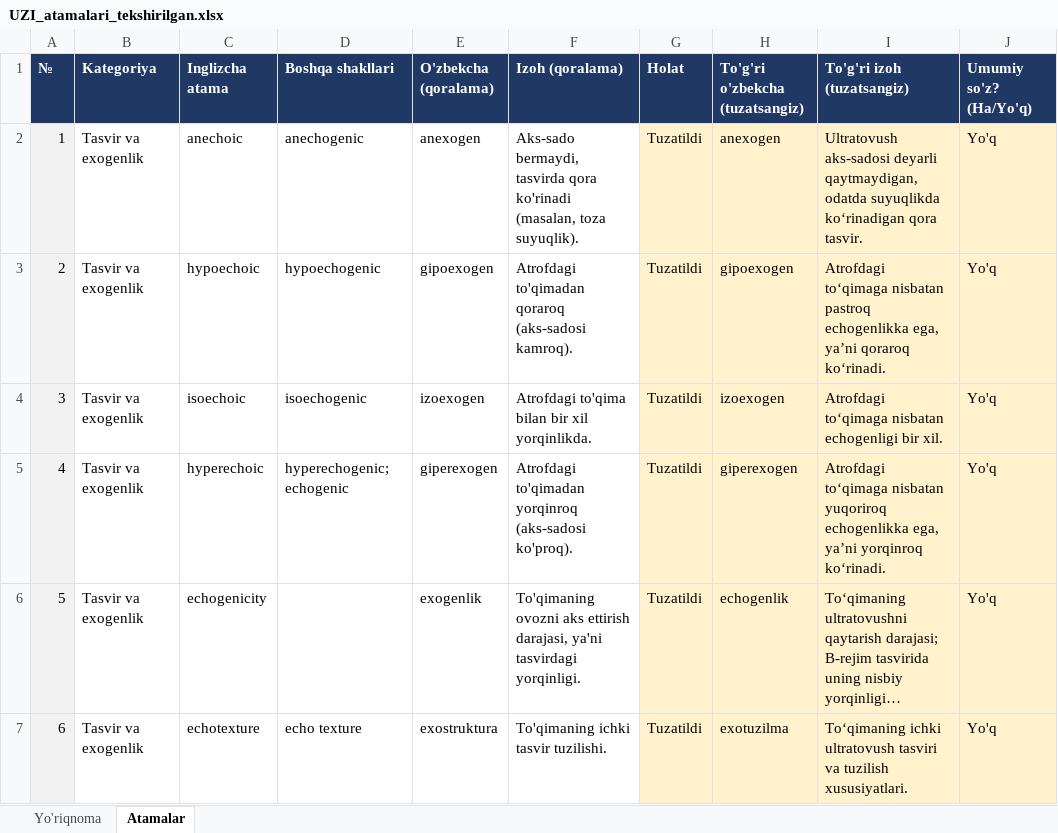
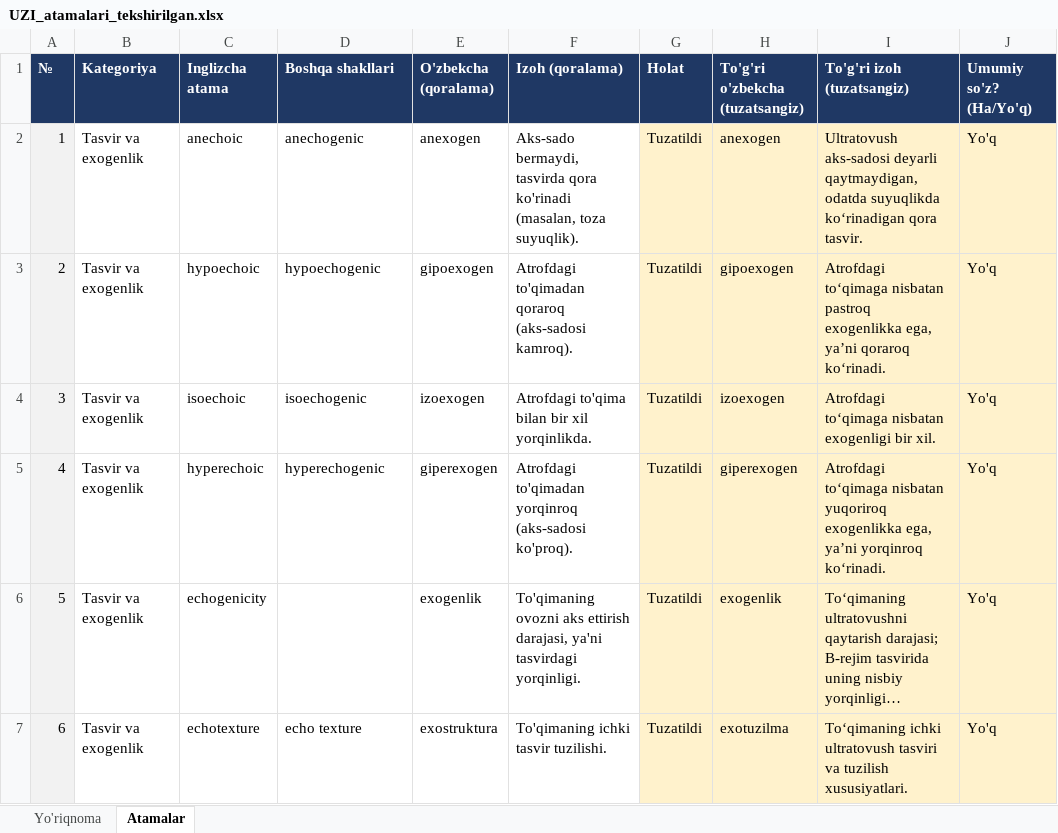
Before and after one commit to botanikjon-droid/dual-sub-replay, an Excel workbook: docs/glossary/UZI_atamalari_tekshirilgan.xlsx, sheet Atamalar, drawn as a sheet; only a part is shown; long unchanged cells end in …; values as stored, in another font and other column widths than the file's, no borders; the diff covers the shown part only; the diff names each change by its address in the sheet, - before the commit and + after, or states it on an @@ line.

```diff
--- a/docs/glossary/UZI_atamalari_tekshirilgan.xlsx (sheet Atamalar)
+++ b/docs/glossary/UZI_atamalari_tekshirilgan.xlsx (sheet Atamalar)
-I3 (To'g'ri izoh (tuzatsangiz)): …nisbatan pastroq echogenlikka ega, ya’ni…
+I3 (To'g'ri izoh (tuzatsangiz)): …nisbatan pastroq exogenlikka ega, ya’ni…
-I4 (To'g'ri izoh (tuzatsangiz)): …to‘qimaga nisbatan echogenligi bir xil.
+I4 (To'g'ri izoh (tuzatsangiz)): …to‘qimaga nisbatan exogenligi bir xil.
-D5 (Boshqa shakllari): hyperechogenic; echogenic
+D5 (Boshqa shakllari): hyperechogenic
-I5 (To'g'ri izoh (tuzatsangiz)): …nisbatan yuqoriroq echogenlikka ega, ya’ni…
+I5 (To'g'ri izoh (tuzatsangiz)): …nisbatan yuqoriroq exogenlikka ega, ya’ni…
-H6 (To'g'ri o'zbekcha (tuzatsangiz)): echogenlik
+H6 (To'g'ri o'zbekcha (tuzatsangiz)): exogenlik
```
Also changed, not shown: 24 added rows and 32 edited cells elsewhere in this sheet, 10 other files.
